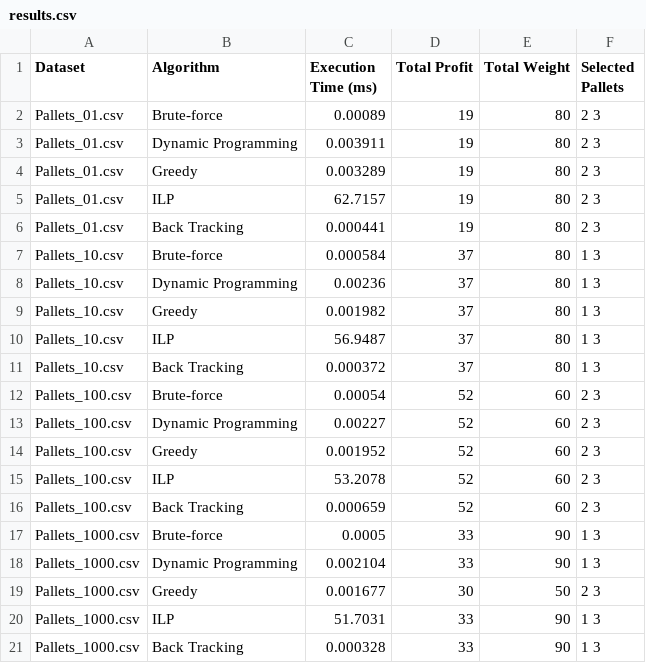
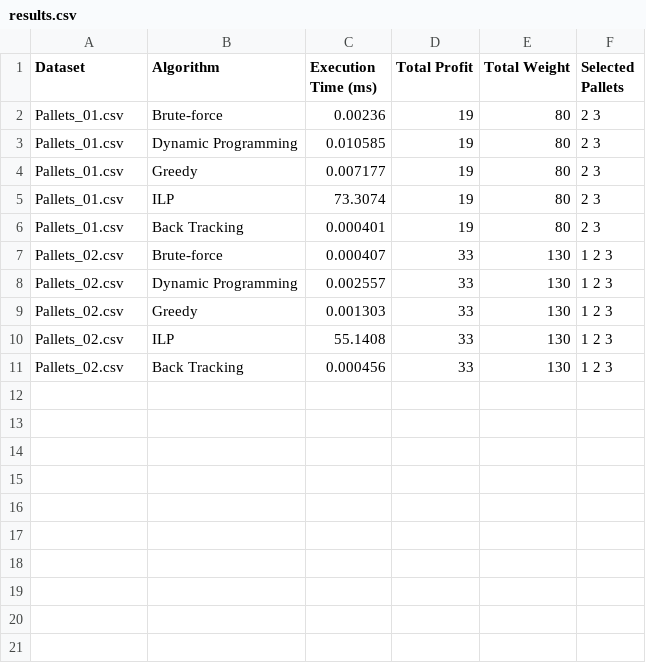
Before and after one commit to matildeoliveirasilvafeup/DeliveryTruckPalletOptimization, a CSV file: results.csv, drawn as a sheet.

Commit message:
associate truck with pallet in batch mode

```diff
--- a/results.csv
+++ b/results.csv
@@ -1,21 +1,11 @@
 Dataset,Algorithm,Execution Time (ms),Total Profit,Total Weight,Selected Pallets
-Pallets_01.csv,Brute-force,0.00089,19,80,2 3
-Pallets_01.csv,Dynamic Programming,0.003911,19,80,2 3
-Pallets_01.csv,Greedy,0.003289,19,80,2 3
-Pallets_01.csv,ILP,62.7157,19,80,2 3
-Pallets_01.csv,Back Tracking,0.000441,19,80,2 3
-Pallets_10.csv,Brute-force,0.000584,37,80,1 3
-Pallets_10.csv,Dynamic Programming,0.00236,37,80,1 3
-Pallets_10.csv,Greedy,0.001982,37,80,1 3
-Pallets_10.csv,ILP,56.9487,37,80,1 3
-Pallets_10.csv,Back Tracking,0.000372,37,80,1 3
-Pallets_100.csv,Brute-force,0.00054,52,60,2 3
-Pallets_100.csv,Dynamic Programming,0.00227,52,60,2 3
-Pallets_100.csv,Greedy,0.001952,52,60,2 3
-Pallets_100.csv,ILP,53.2078,52,60,2 3
-Pallets_100.csv,Back Tracking,0.000659,52,60,2 3
-Pallets_1000.csv,Brute-force,0.0005,33,90,1 3
-Pallets_1000.csv,Dynamic Programming,0.002104,33,90,1 3
-Pallets_1000.csv,Greedy,0.001677,30,50,2 3
-Pallets_1000.csv,ILP,51.7031,33,90,1 3
-Pallets_1000.csv,Back Tracking,0.000328,33,90,1 3
+Pallets_01.csv,Brute-force,0.00236,19,80,2 3
+Pallets_01.csv,Dynamic Programming,0.010585,19,80,2 3
+Pallets_01.csv,Greedy,0.007177,19,80,2 3
+Pallets_01.csv,ILP,73.3074,19,80,2 3
+Pallets_01.csv,Back Tracking,0.000401,19,80,2 3
+Pallets_02.csv,Brute-force,0.000407,33,130,1 2 3
+Pallets_02.csv,Dynamic Programming,0.002557,33,130,1 2 3
+Pallets_02.csv,Greedy,0.001303,33,130,1 2 3
+Pallets_02.csv,ILP,55.1408,33,130,1 2 3
+Pallets_02.csv,Back Tracking,0.000456,33,130,1 2 3
```
Also changed, not shown: 5 other files.
